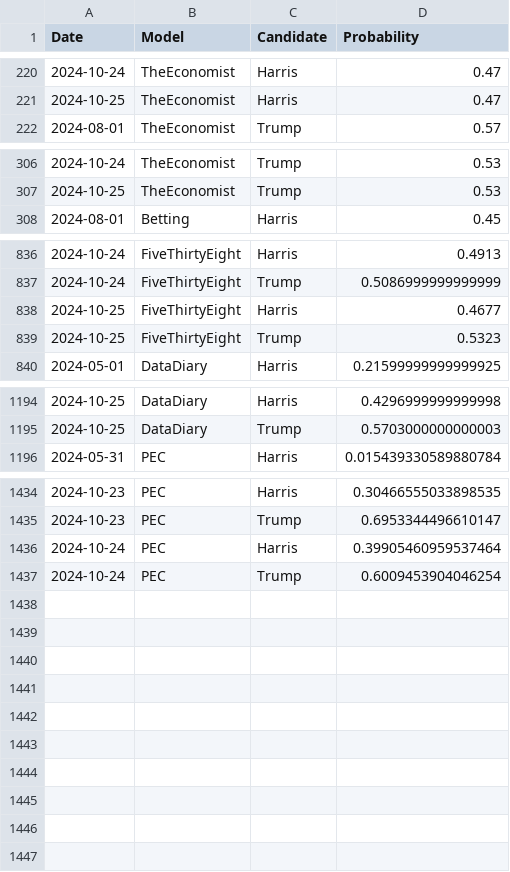
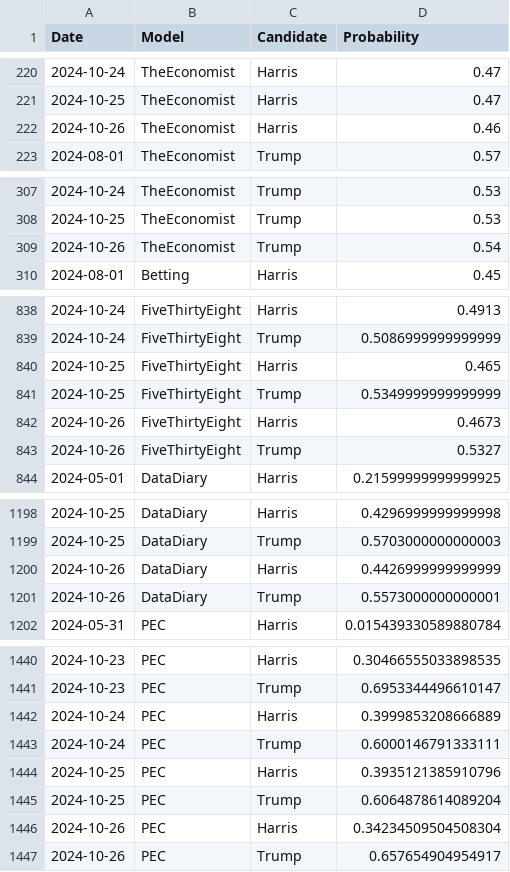
Before and after one commit to PaulMainwood/Election2024, a CSV file: aggregated_data.csv, drawn as a sheet; only a part is shown, gaps mark what is left out.

```diff
--- a/aggregated_data.csv
+++ b/aggregated_data.csv
@@ -221,2 +221,3 @@ Date,Model,Candidate,Probability
 2024-10-25,TheEconomist,Harris,0.47
+2024-10-26,TheEconomist,Harris,0.46
 2024-08-01,TheEconomist,Trump,0.57
@@ -307,2 +308,3 @@ Date,Model,Candidate,Probability
 2024-10-25,TheEconomist,Trump,0.53
+2024-10-26,TheEconomist,Trump,0.54
 2024-08-01,Betting,Harris,0.45
@@ -837,4 +839,6 @@ Date,Model,Candidate,Probability
 2024-10-24,FiveThirtyEight,Trump,0.5086999999999999
-2024-10-25,FiveThirtyEight,Harris,0.4677
-2024-10-25,FiveThirtyEight,Trump,0.5323
+2024-10-25,FiveThirtyEight,Harris,0.465
+2024-10-25,FiveThirtyEight,Trump,0.5349999999999999
+2024-10-26,FiveThirtyEight,Harris,0.4673
+2024-10-26,FiveThirtyEight,Trump,0.5327
 2024-05-01,DataDiary,Harris,0.21599999999999925
@@ -1195,2 +1199,4 @@ Date,Model,Candidate,Probability
 2024-10-25,DataDiary,Trump,0.5703000000000003
+2024-10-26,DataDiary,Harris,0.4426999999999999
+2024-10-26,DataDiary,Trump,0.5573000000000001
 2024-05-31,PEC,Harris,0.015439330589880784
@@ -1435,3 +1441,7 @@ Date,Model,Candidate,Probability
 2024-10-23,PEC,Trump,0.6953344496610147
-2024-10-24,PEC,Harris,0.39905460959537464
-2024-10-24,PEC,Trump,0.6009453904046254
+2024-10-24,PEC,Harris,0.3999853208666889
+2024-10-24,PEC,Trump,0.6000146791333111
+2024-10-25,PEC,Harris,0.3935121385910796
+2024-10-25,PEC,Trump,0.6064878614089204
+2024-10-26,PEC,Harris,0.34234509504508304
+2024-10-26,PEC,Trump,0.657654904954917
```
Also changed, not shown: ManualData.csv, aggregated_data_wide.csv, 5 other files.
